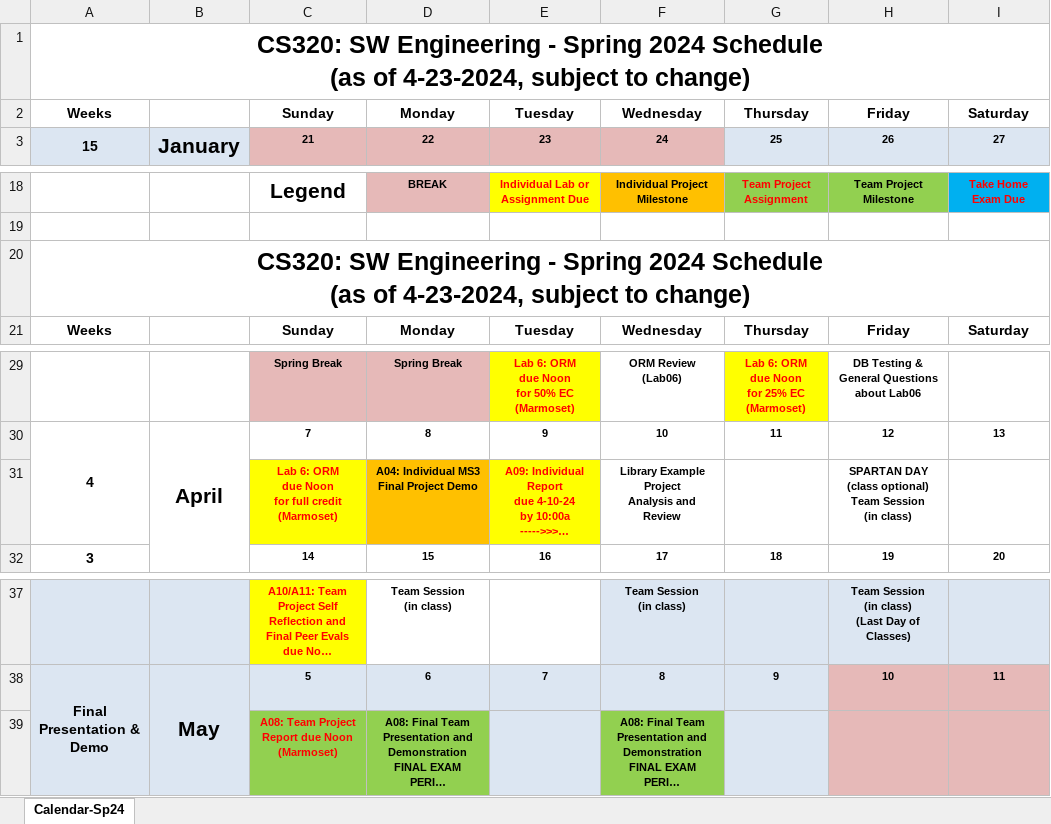
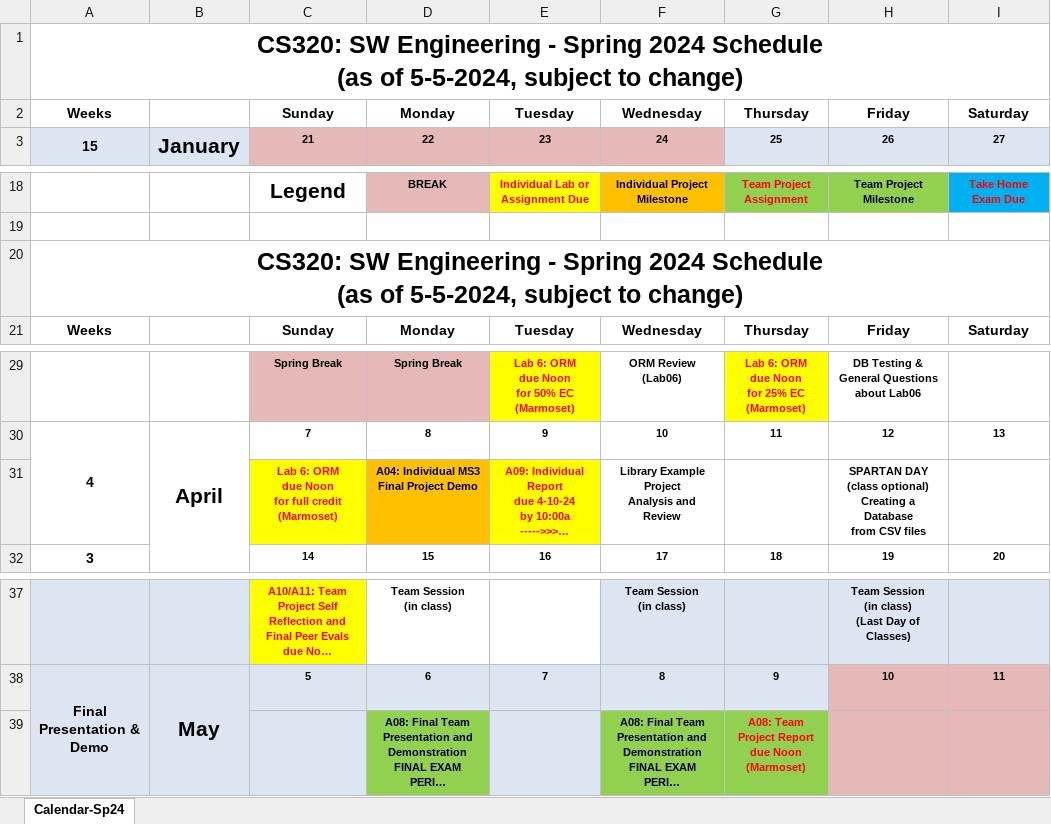
Before and after one commit to ycpcs/cs320-spring2024, an Excel workbook: CS320-Spring2024Calendar.xlsx, sheet Calendar-Sp24, drawn as a sheet; only a part is shown, gaps mark what is left out; long unchanged cells end in …; values as stored, in another font and other column widths than the file's, no borders; ↵ is a line break in a cell; the diff names each change by its address in the sheet, - before the commit and + after, or states it on an @@ line.

```diff
--- a/CS320-Spring2024Calendar.xlsx (sheet Calendar-Sp24)
+++ b/CS320-Spring2024Calendar.xlsx (sheet Calendar-Sp24)
-A1: …(as of 4-23-2024, subject to…
+A1: …(as of 5-5-2024, subject to…
-A20: …(as of 4-23-2024, subject to…
+A20: …(as of 5-5-2024, subject to…
-H31: …(class optional) ↵ Team Session ↵ (in class)
+H31: …(class optional) ↵ Creating a Database ↵ from CSV files
-C39: A08: Team Project Report due Noon ↵ (Marmoset)
+C39: (empty)
-C39 fill: #92D050
+C39 fill: #DCE6F2
-G39: (empty)
+G39: A08: Team Project Report ↵ due Noon ↵ (Marmoset)
-G39 fill: #DCE6F2
+G39 fill: #92D050
```
Also changed, not shown: resources/ShotTracker-ScoreCalculator(spreadsheet).xlsx, 11 other files.
